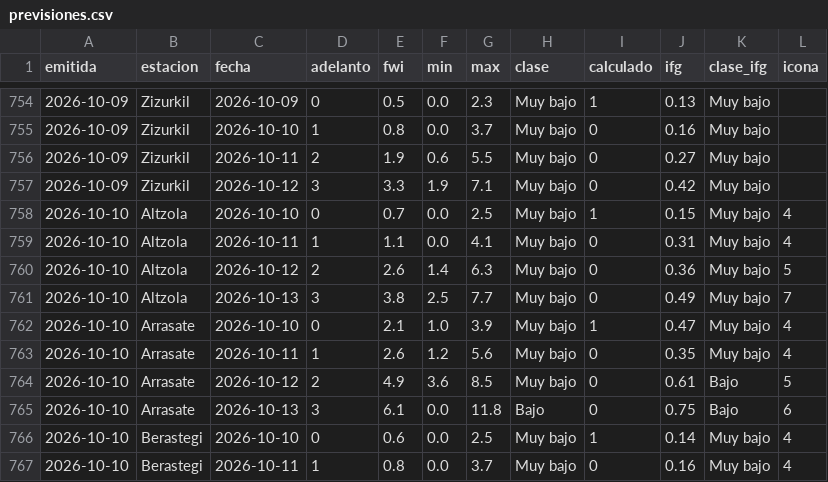
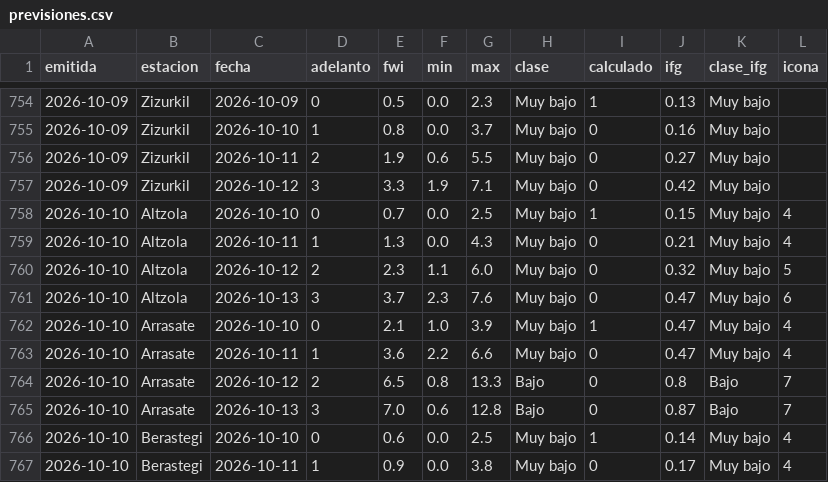
Before and after one commit to irratiamendiak/panel-fwi, a CSV file: datos/previsiones.csv, drawn as a sheet; only a part is shown, gaps mark what is left out; the diff covers the shown part only.

Commit message:
Actualiza datos FWI 2026-10-10

```diff
--- a/datos/previsiones.csv
+++ b/datos/previsiones.csv
@@ -758,10 +758,10 @@ emitida,estacion,fecha,adelanto,fwi,min,max,clase,calculado,ifg,clase_ifg,icona
 2026-10-10,Altzola,2026-10-10,0,0.7,0.0,2.5,Muy bajo,1,0.15,Muy bajo,4
-2026-10-10,Altzola,2026-10-11,1,1.1,0.0,4.1,Muy bajo,0,0.31,Muy bajo,4
-2026-10-10,Altzola,2026-10-12,2,2.6,1.4,6.3,Muy bajo,0,0.36,Muy bajo,5
-2026-10-10,Altzola,2026-10-13,3,3.8,2.5,7.7,Muy bajo,0,0.49,Muy bajo,7
+2026-10-10,Altzola,2026-10-11,1,1.3,0.0,4.3,Muy bajo,0,0.21,Muy bajo,4
+2026-10-10,Altzola,2026-10-12,2,2.3,1.1,6.0,Muy bajo,0,0.32,Muy bajo,5
+2026-10-10,Altzola,2026-10-13,3,3.7,2.3,7.6,Muy bajo,0,0.47,Muy bajo,6
 2026-10-10,Arrasate,2026-10-10,0,2.1,1.0,3.9,Muy bajo,1,0.47,Muy bajo,4
-2026-10-10,Arrasate,2026-10-11,1,2.6,1.2,5.6,Muy bajo,0,0.35,Muy bajo,4
-2026-10-10,Arrasate,2026-10-12,2,4.9,3.6,8.5,Muy bajo,0,0.61,Bajo,5
-2026-10-10,Arrasate,2026-10-13,3,6.1,0.0,11.8,Bajo,0,0.75,Bajo,6
+2026-10-10,Arrasate,2026-10-11,1,3.6,2.2,6.6,Muy bajo,0,0.47,Muy bajo,4
+2026-10-10,Arrasate,2026-10-12,2,6.5,0.8,13.3,Bajo,0,0.8,Bajo,7
+2026-10-10,Arrasate,2026-10-13,3,7.0,0.6,12.8,Bajo,0,0.87,Bajo,7
 2026-10-10,Berastegi,2026-10-10,0,0.6,0.0,2.5,Muy bajo,1,0.14,Muy bajo,4
-2026-10-10,Berastegi,2026-10-11,1,0.8,0.0,3.7,Muy bajo,0,0.16,Muy bajo,4
+2026-10-10,Berastegi,2026-10-11,1,0.9,0.0,3.8,Muy bajo,0,0.17,Muy bajo,4
```
Also changed, not shown: 112 edited cells elsewhere in this file, 3 other files.
